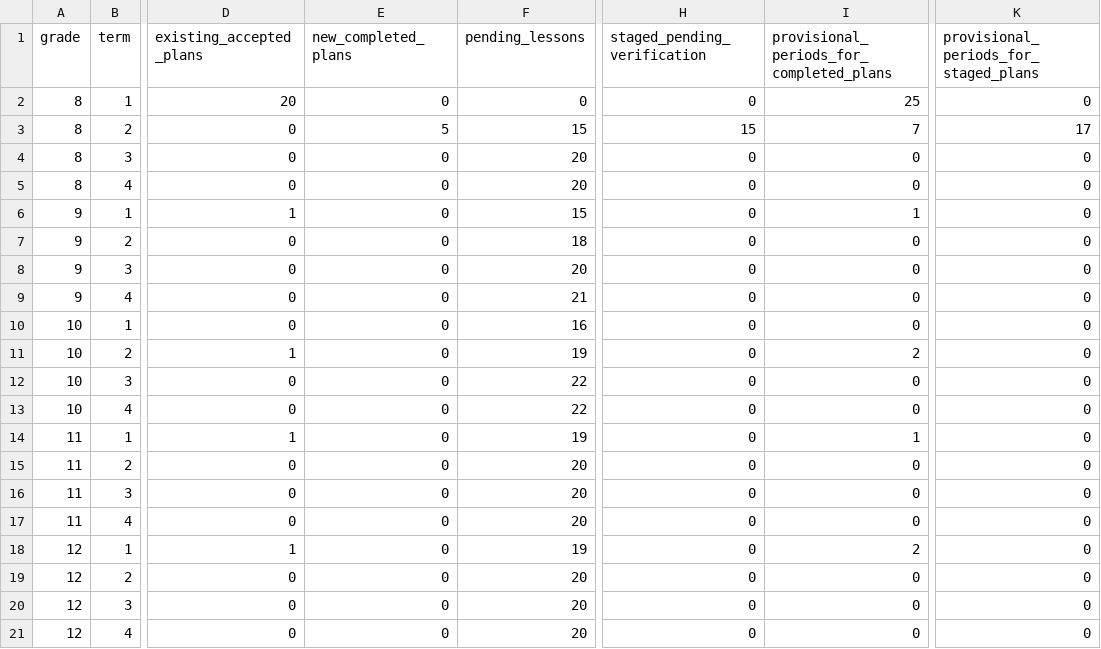
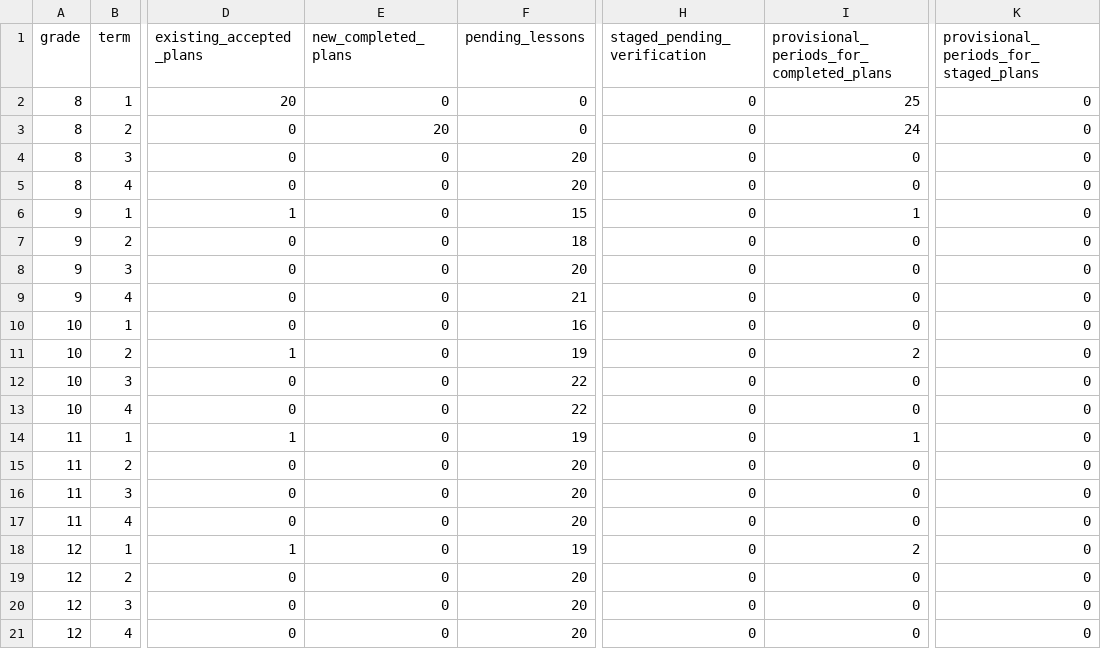
Before and after one commit to PDthePlug/Applied-Commerce-, a CSV file: docs/programme-rollout/grade-term.csv, drawn as a sheet; only a part is shown, gaps mark what is left out; the diff names each change by its address in the sheet, - before the commit and + after, or states it on an @@ line.

Commit message:
Record complete Grade 8 Term 2 review and corrected staging verification

```diff
--- a/docs/programme-rollout/grade-term.csv
+++ b/docs/programme-rollout/grade-term.csv
-E3 (new_completed_plans): 5
+E3 (new_completed_plans): 20
-F3 (pending_lessons): 15
+F3 (pending_lessons): 0
-H3 (staged_pending_verification): 15
+H3 (staged_pending_verification): 0
-I3: 7
+I3: 24
-K3: 17
+K3: 0
```
Also changed, not shown: 22 other files.
